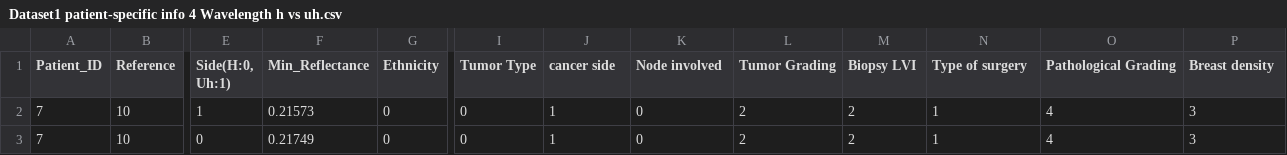
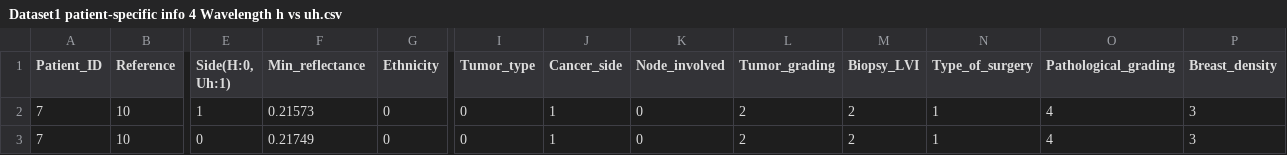
Before and after one commit to maryammomtahen/July28, a CSV file: Dataset1 patient-specific info 4 Wavelength h vs uh.csv, drawn as a sheet; only a part is shown, gaps mark what is left out; the diff names each change by its address in the sheet, - before the commit and + after, or states it on an @@ line.

Commit message:
Add files via upload

```diff
--- a/Dataset1 patient-specific info 4 Wavelength h vs uh.csv
+++ b/Dataset1 patient-specific info 4 Wavelength h vs uh.csv
-F1: Min_Reflectance
+F1: Min_reflectance
-I1: Tumor Type
+I1: Tumor_type
-J1: cancer side
+J1: Cancer_side
-K1: Node involved
+K1: Node_involved
-L1: Tumor Grading
+L1: Tumor_grading
-M1: Biopsy LVI
+M1: Biopsy_LVI
-N1: Type of surgery
+N1: Type_of_surgery
-O1: Pathological Grading
+O1: Pathological_grading
-P1: Breast density
+P1: Breast_density
```
